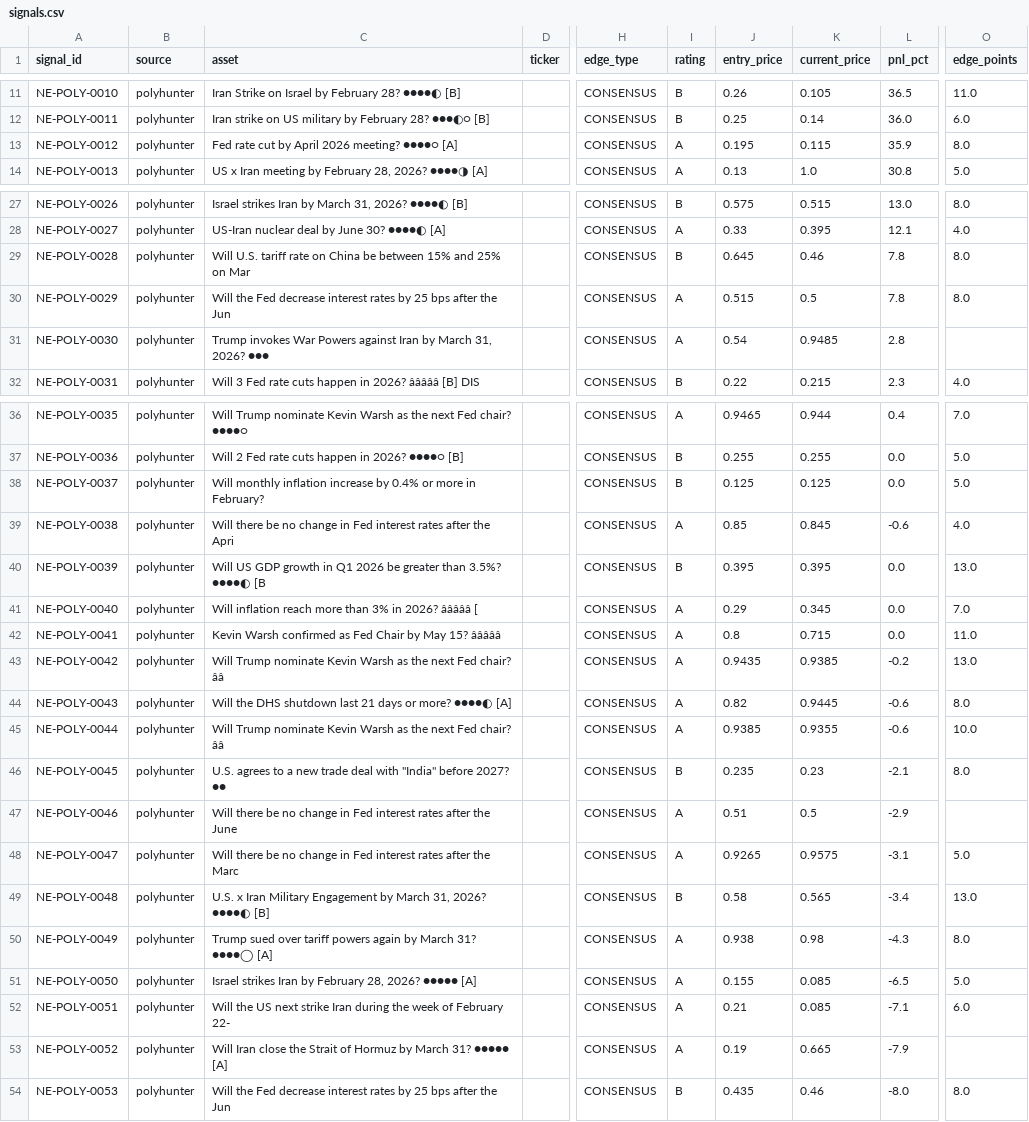
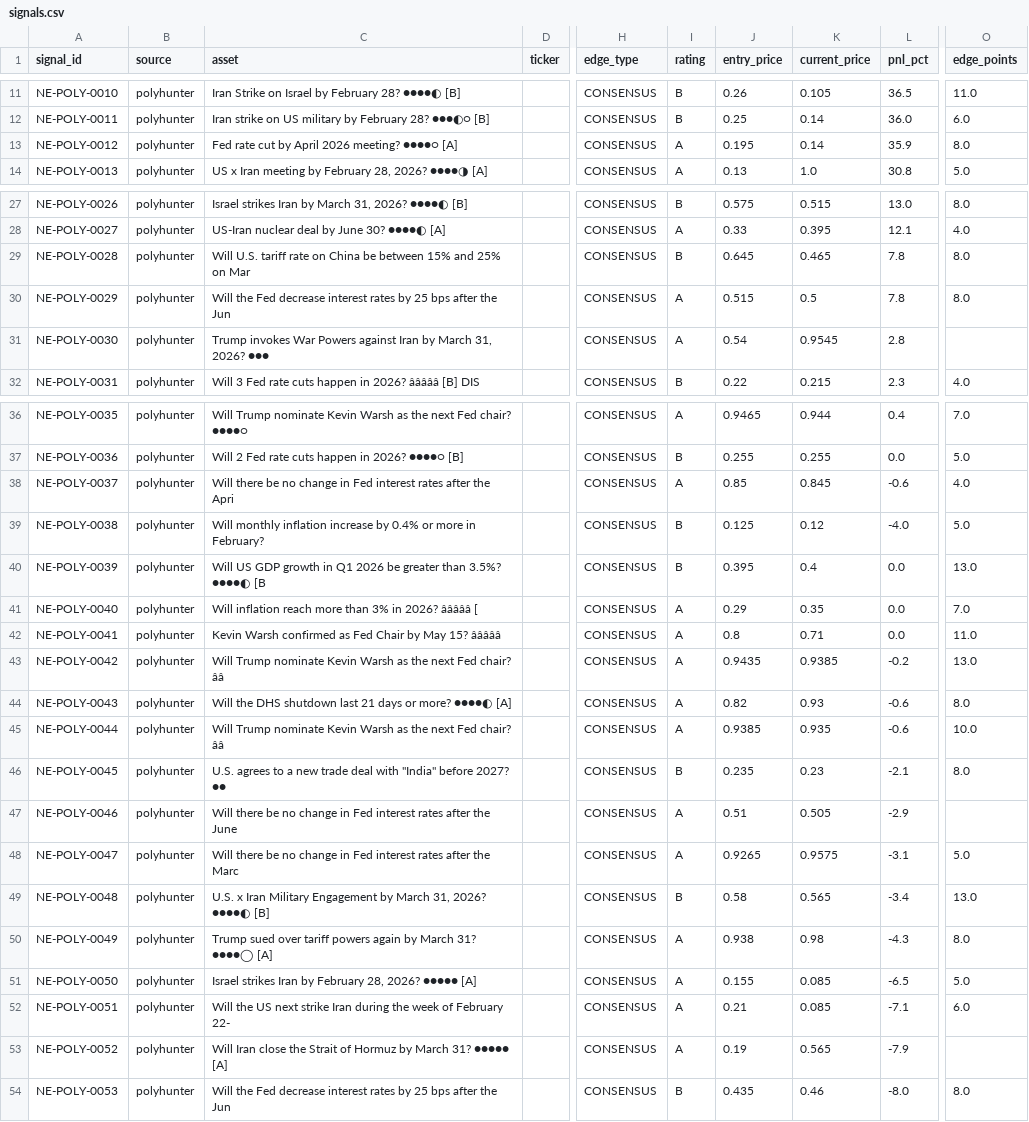
Before and after one commit to IvanMassow/edge-intel, a CSV file: signals.csv, drawn as a sheet; only a part is shown, gaps mark what is left out; the diff names each change by its address in the sheet, - before the commit and + after, or states it on an @@ line.

```diff
--- a/signals.csv
+++ b/signals.csv
-K13 (current_price): 0.115
+K13 (current_price): 0.14
-K29 (current_price): 0.46
+K29 (current_price): 0.465
-K31 (current_price): 0.9485
+K31 (current_price): 0.9545
-C38 (asset): Will monthly inflation increase by 0.4% or more in February?
+C38 (asset): Will there be no change in Fed interest rates after the Apri
-I38 (rating): B
+I38 (rating): A
-J38 (entry_price): 0.125
+J38 (entry_price): 0.85
-K38 (current_price): 0.125
+K38 (current_price): 0.845
-L38 (pnl_pct): 0.0
+L38 (pnl_pct): -0.6
-O38 (edge_points): 5.0
+O38 (edge_points): 4.0
-C39 (asset): Will there be no change in Fed interest rates after the Apri
+C39 (asset): Will monthly inflation increase by 0.4% or more in February?
-I39 (rating): A
+I39 (rating): B
-J39 (entry_price): 0.85
+J39 (entry_price): 0.125
-K39 (current_price): 0.845
+K39 (current_price): 0.12
-L39 (pnl_pct): -0.6
+L39 (pnl_pct): -4.0
-O39 (edge_points): 4.0
+O39 (edge_points): 5.0
-K40 (current_price): 0.395
+K40 (current_price): 0.4
-K41 (current_price): 0.345
+K41 (current_price): 0.35
-K42 (current_price): 0.715
+K42 (current_price): 0.71
-K44 (current_price): 0.9445
+K44 (current_price): 0.93
-K45 (current_price): 0.9355
+K45 (current_price): 0.935
-K47 (current_price): 0.5
+K47 (current_price): 0.505
-K53 (current_price): 0.665
+K53 (current_price): 0.565
```
Also changed, not shown: 8 other files.
